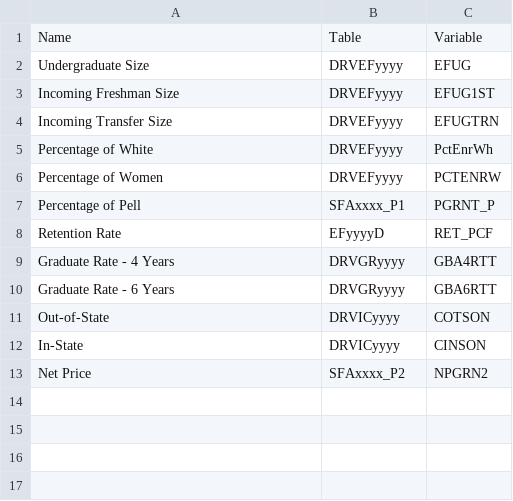
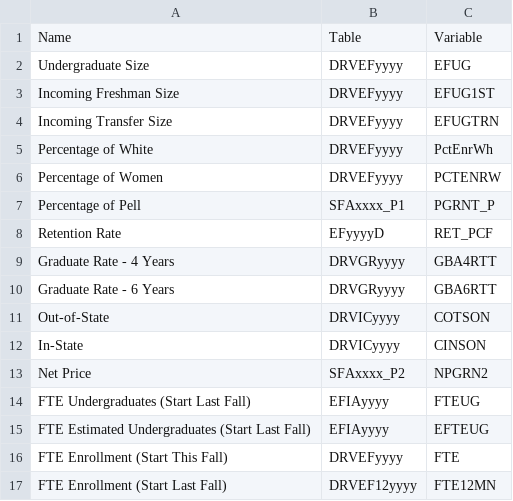
Before and after one commit to CategorIAN/IR, a CSV file: Ian/VarMap.csv, drawn as a sheet.

```diff
--- a/Ian/VarMap.csv
+++ b/Ian/VarMap.csv
@@ -13 +13,5 @@ In-State,DRVICyyyy,CINSON
 Net Price,SFAxxxx_P2,NPGRN2
+FTE Undergraduates (Start Last Fall),EFIAyyyy,FTEUG
+FTE Estimated Undergraduates (Start Last Fall),EFIAyyyy,EFTEUG
+FTE Enrollment (Start This Fall),DRVEFyyyy,FTE
+FTE Enrollment (Start Last Fall),DRVEF12yyyy,FTE12MN
```
Also changed, not shown: 8 other files.
